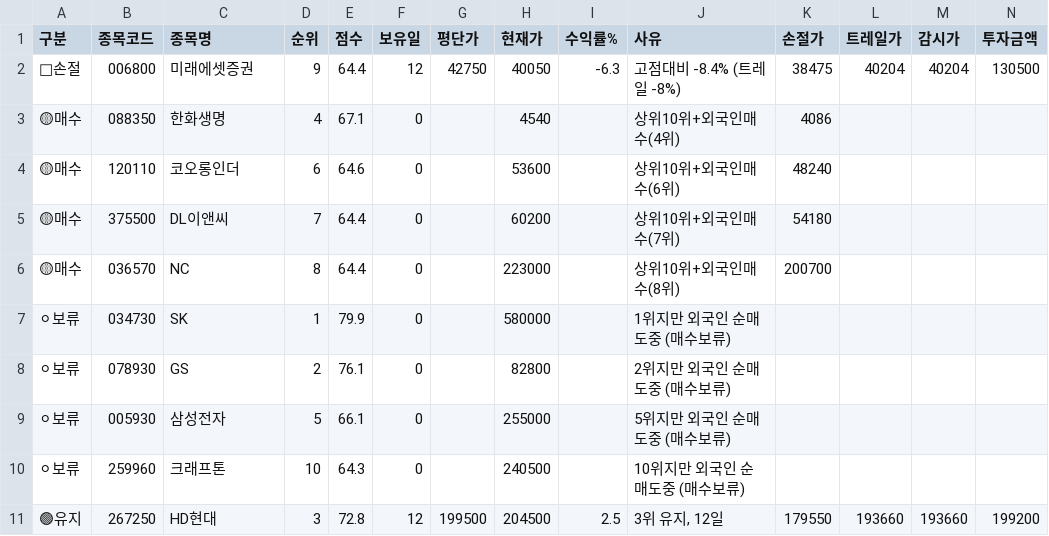
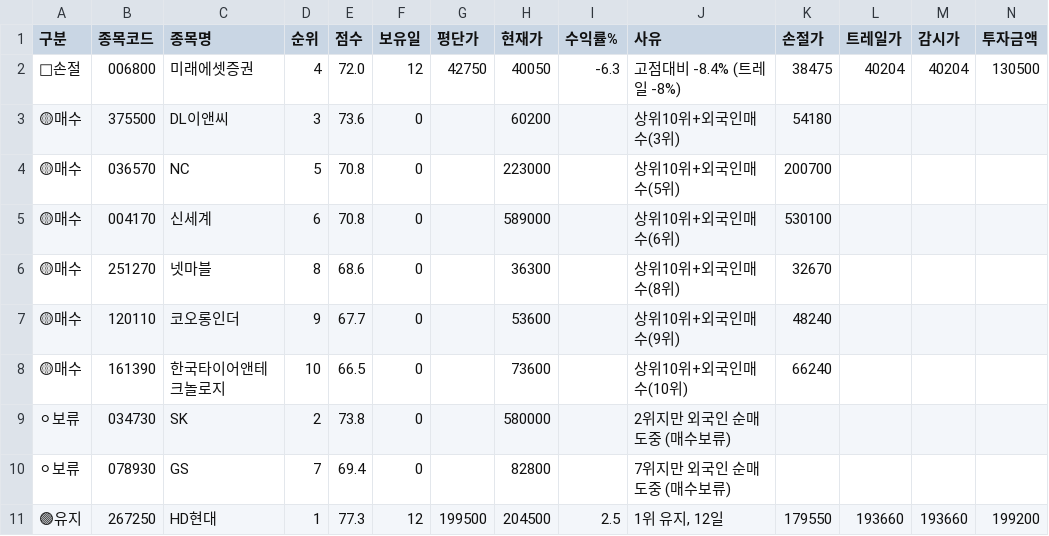
Before and after one commit to sunbmj4119-cmd/rich, a CSV file: data/signals_today.csv, drawn as a sheet; only a part is shown; removed rows and columns are numbered as before the commit, all else as after; rows hold the shown columns only; the diff names each change by its address in the sheet, - before the commit and + after, or states it on an @@ line.

```diff
--- a/data/signals_today.csv
+++ b/data/signals_today.csv
-D2 (순위): 9
+D2 (순위): 4
-E2 (점수): 64.4
+E2 (점수): 72.0
-row 3: 🟡매수 | 088350 | 한화생명 | 4 | 67.1 | 0 |  | 4540 |  | 상위10위+외국인매수(4위) | 4086
-row 4: 🟡매수 | 120110 | 코오롱인더 | 6 | 64.6 | 0 |  | 53600 |  | 상위10위+외국인매수(6위) | 48240
-D3 (순위): 7
+D3 (순위): 3
-E3 (점수): 64.4
+E3 (점수): 73.6
-J3 (사유): 상위10위+외국인매수(7위)
+J3 (사유): 상위10위+외국인매수(3위)
-D4 (순위): 8
+D4 (순위): 5
-E4 (점수): 64.4
+E4 (점수): 70.8
-J4 (사유): 상위10위+외국인매수(8위)
+J4 (사유): 상위10위+외국인매수(5위)
+row 5: 🟡매수 | 004170 | 신세계 | 6 | 70.8 | 0 |  | 589000 |  | 상위10위+외국인매수(6위) | 530100
+row 6: 🟡매수 | 251270 | 넷마블 | 8 | 68.6 | 0 |  | 36300 |  | 상위10위+외국인매수(8위) | 32670
+row 7: 🟡매수 | 120110 | 코오롱인더 | 9 | 67.7 | 0 |  | 53600 |  | 상위10위+외국인매수(9위) | 48240
+row 8: 🟡매수 | 161390 | 한국타이어앤테크놀로지 | 10 | 66.5 | 0 |  | 73600 |  | 상위10위+외국인매수(10위) | 66240
-D9 (순위): 1
+D9 (순위): 2
-E9 (점수): 79.9
+E9 (점수): 73.8
-J9 (사유): 1위지만 외국인 순매도중 (매수보류)
+J9 (사유): 2위지만 외국인 순매도중 (매수보류)
-D10 (순위): 2
+D10 (순위): 7
-E10 (점수): 76.1
+E10 (점수): 69.4
-J10 (사유): 2위지만 외국인 순매도중 (매수보류)
+J10 (사유): 7위지만 외국인 순매도중 (매수보류)
-row 9: ⚪보류 | 005930 | 삼성전자 | 5 | 66.1 | 0 |  | 255000 |  | 5위지만 외국인 순매도중 (매수보류)
-row 10: ⚪보류 | 259960 | 크래프톤 | 10 | 64.3 | 0 |  | 240500 |  | 10위지만 외국인 순매도중 (매수보류)
-D11 (순위): 3
+D11 (순위): 1
-E11 (점수): 72.8
+E11 (점수): 77.3
-J11 (사유): 3위 유지, 12일
+J11 (사유): 1위 유지, 12일
```
Also changed, not shown: data/shorts.csv, 6 other files.
